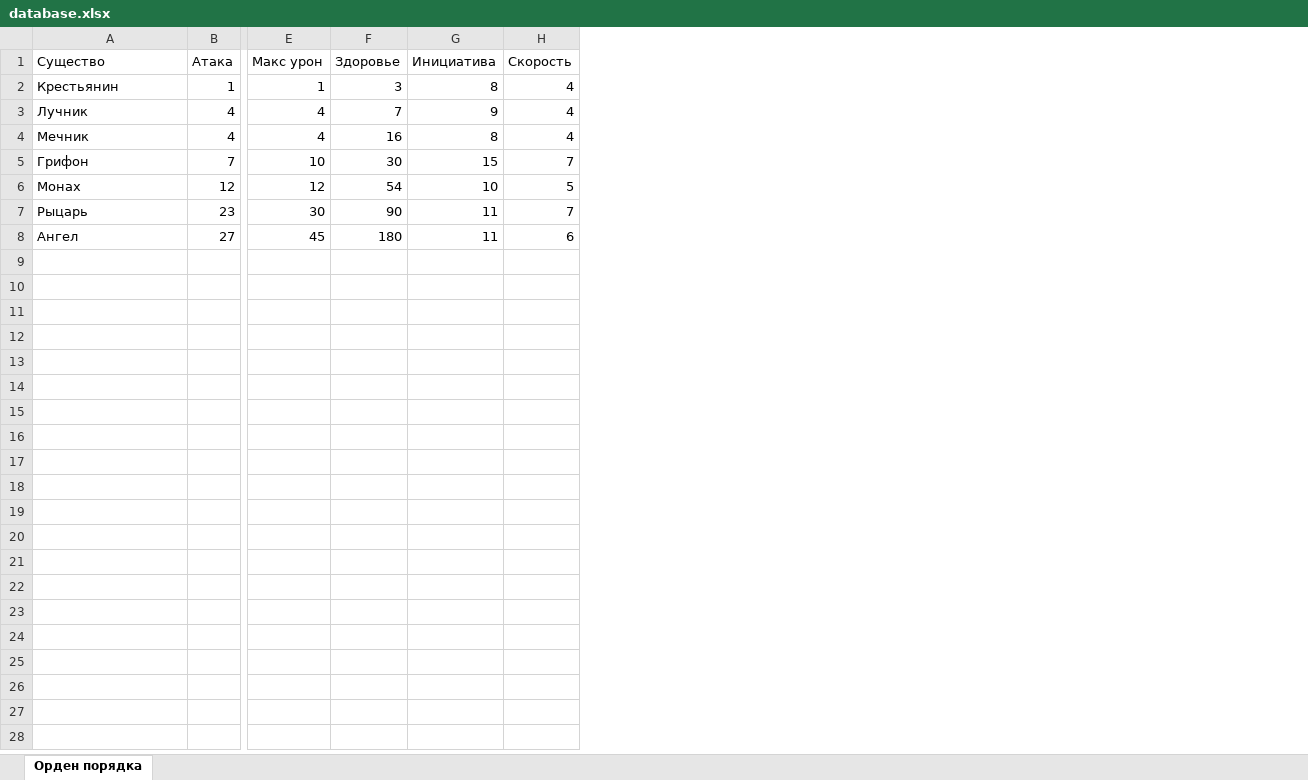
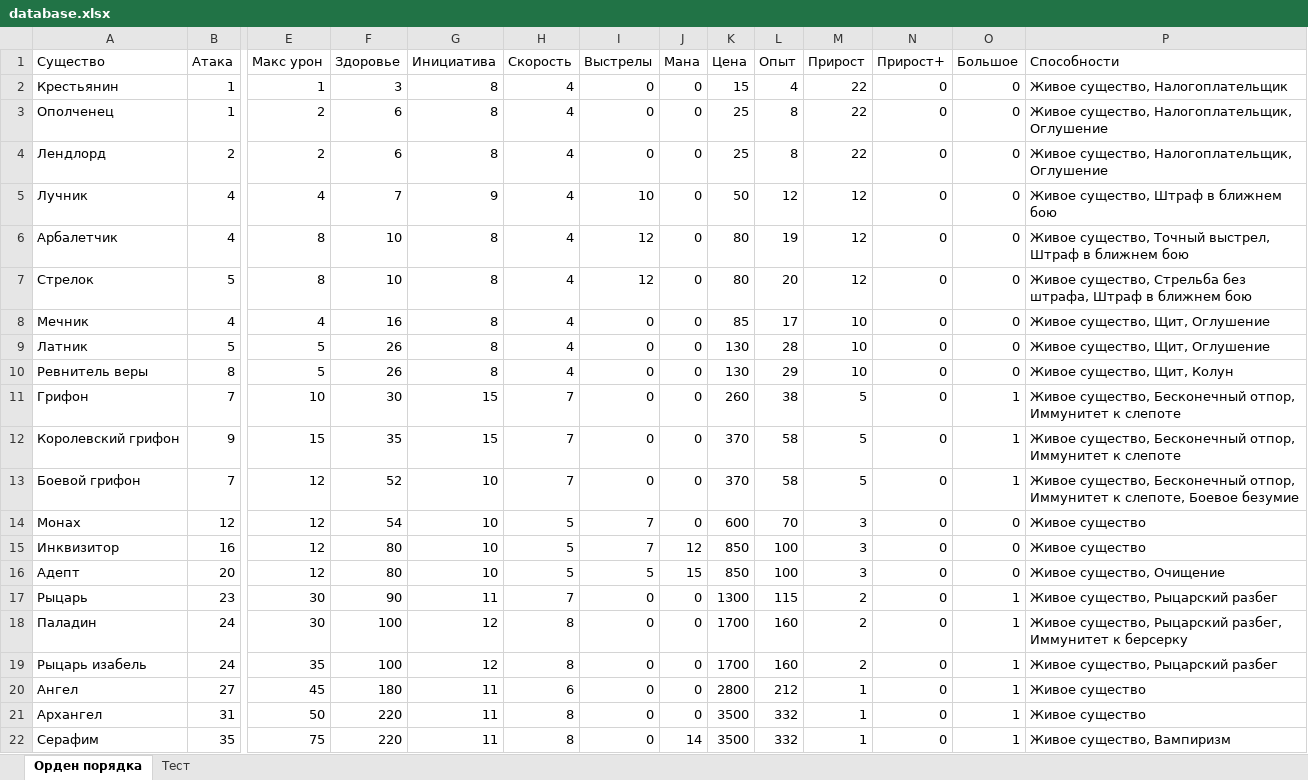
Before and after one commit to Glasssparrow/heroes5_battle_calculator_prototype, an Excel workbook: database.xlsx, sheet Орден порядка, drawn as a sheet; only a part is shown, gaps mark what is left out; values as stored, in another font and other column widths than the file's, no borders; addresses are those after the commit; rows hold the shown columns only; the diff names each change by its address in the sheet, - before the commit and + after, or states it on an @@ line.

```diff
--- a/database.xlsx (sheet Орден порядка)
+++ b/database.xlsx (sheet Орден порядка)
+sheet tab: Тест
+column I (Выстрелы), row 2: 0; row 5: 10; row 8: 0; row 11: 0; row 14: 7; row 17: 0; row 20: 0
+column J (Мана), row 2: 0; row 5: 0; row 8: 0; row 11: 0; row 14: 0; row 17: 0; row 20: 0
+column K (Цена), row 2: 15; row 5: 50; row 8: 85; row 11: 260; row 14: 600; row 17: 1300; row 20: 2800
+column L (Опыт), row 2: 4; row 5: 12; row 8: 17; row 11: 38; row 14: 70; row 17: 115; row 20: 212
+column M (Прирост), row 2: 22; row 5: 12; row 8: 10; row 11: 5; row 14: 3; row 17: 2; row 20: 1
+column N (Прирост+), row 2: 0; row 5: 0; row 8: 0; row 11: 0; row 14: 0; row 17: 0; row 20: 0
+column O (Большое), row 2: 0; row 5: 0; row 8: 0; row 11: 1; row 14: 0; row 17: 1; row 20: 1
+column P (Способности), row 2: Живое существо, Налогоплательщик; row 5: Живое существо, Штраф в ближнем бою; row 8: Живое существо, Щит, Оглушение; row 11: Живое существо, Бесконечный отпор, Иммунитет к слепоте; row 14: Живое существо; row 17: Живое существо, Рыцарский разбег; row 20: Живое существо
+row 3: Ополченец | 1 | 2 | 6 | 8 | 4 | 0 | 0 | 25 | 8 | 22 | 0 | 0 | Живое существо, Налогоплательщик, Оглушение
+row 4: Лендлорд | 2 | 2 | 6 | 8 | 4 | 0 | 0 | 25 | 8 | 22 | 0 | 0 | Живое существо, Налогоплательщик, Оглушение
+row 6: Арбалетчик | 4 | 8 | 10 | 8 | 4 | 12 | 0 | 80 | 19 | 12 | 0 | 0 | Живое существо, Точный выстрел, Штраф в ближнем бою
+row 7: Стрелок | 5 | 8 | 10 | 8 | 4 | 12 | 0 | 80 | 20 | 12 | 0 | 0 | Живое существо, Стрельба без штрафа, Штраф в ближнем бою
+row 9: Латник | 5 | 5 | 26 | 8 | 4 | 0 | 0 | 130 | 28 | 10 | 0 | 0 | Живое существо, Щит, Оглушение
+row 10: Ревнитель веры | 8 | 5 | 26 | 8 | 4 | 0 | 0 | 130 | 29 | 10 | 0 | 0 | Живое существо, Щит, Колун
+row 12: Королевский грифон | 9 | 15 | 35 | 15 | 7 | 0 | 0 | 370 | 58 | 5 | 0 | 1 | Живое существо, Бесконечный отпор, Иммунитет к слепоте
+row 13: Боевой грифон | 7 | 12 | 52 | 10 | 7 | 0 | 0 | 370 | 58 | 5 | 0 | 1 | Живое существо, Бесконечный отпор, Иммунитет к слепоте, Боевое безумие
+row 15: Инквизитор | 16 | 12 | 80 | 10 | 5 | 7 | 12 | 850 | 100 | 3 | 0 | 0 | Живое существо
+row 16: Адепт | 20 | 12 | 80 | 10 | 5 | 5 | 15 | 850 | 100 | 3 | 0 | 0 | Живое существо, Очищение
+row 18: Паладин | 24 | 30 | 100 | 12 | 8 | 0 | 0 | 1700 | 160 | 2 | 0 | 1 | Живое существо, Рыцарский разбег, Иммунитет к берсерку
+row 19: Рыцарь изабель | 24 | 35 | 100 | 12 | 8 | 0 | 0 | 1700 | 160 | 2 | 0 | 1 | Живое существо, Рыцарский разбег
+row 21: Архангел | 31 | 50 | 220 | 11 | 8 | 0 | 0 | 3500 | 332 | 1 | 0 | 1 | Живое существо
+row 22: Серафим | 35 | 75 | 220 | 11 | 8 | 0 | 14 | 3500 | 332 | 1 | 0 | 1 | Живое существо, Вампиризм
```
Also changed, not shown: 3 other files.
